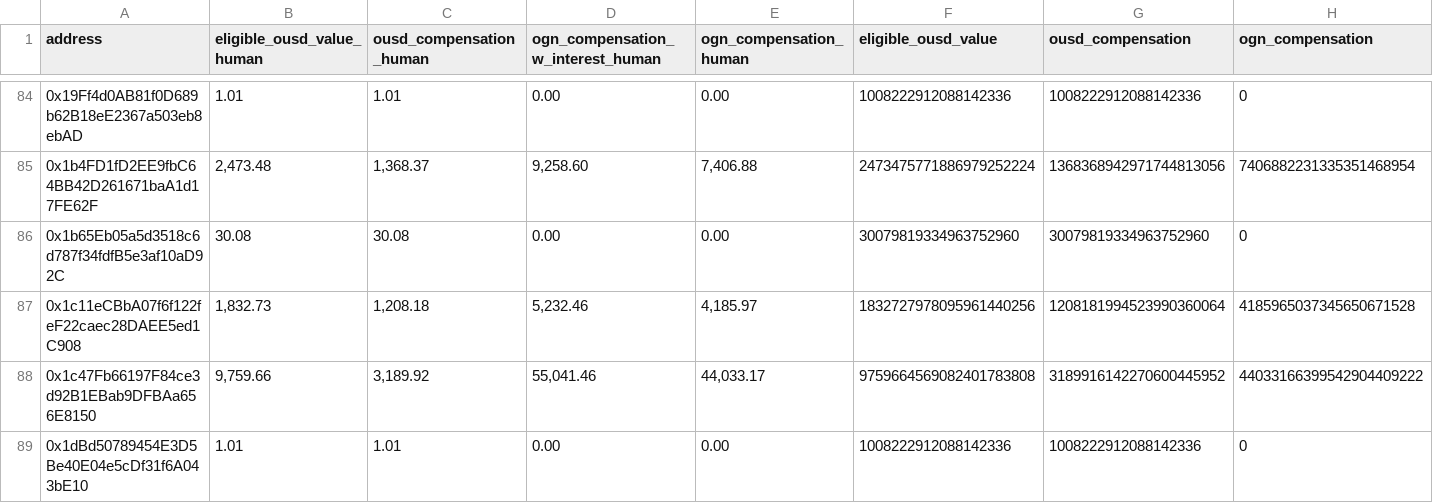
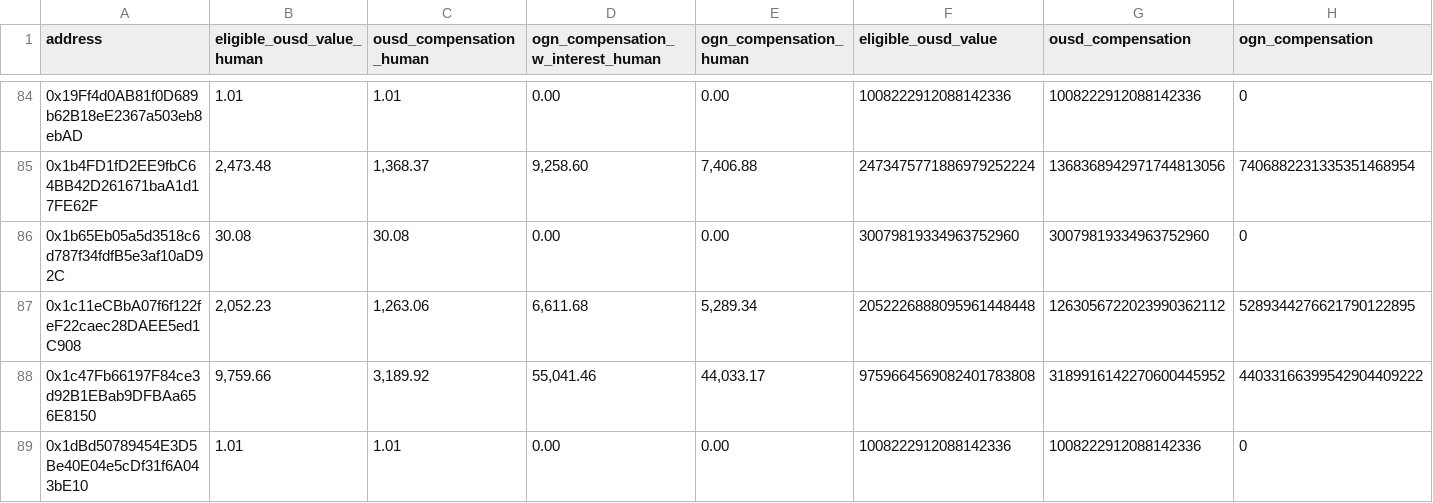
Before and after one commit to OriginProtocol/ousd-compensation-calculation, a CSV file: data/reimbursements.csv, drawn as a sheet; only a part is shown, gaps mark what is left out; the diff covers the shown part only.

```diff
--- a/data/reimbursements.csv
+++ b/data/reimbursements.csv
@@ -86,3 +86,3 @@ address,eligible_ousd_value_human,ousd_compensation_human,ogn_compensation_w_int
 0x1b65Eb05a5d3518c6d787f34fdfB5e3af10aD92C,30.08,30.08,0.00,0.00,30079819334963752960,30079819334963752960,0
-0x1c11eCBbA07f6f122feF22caec28DAEE5ed1C908,"1,832.73","1,208.18","5,232.46","4,185.97",1832727978095961440256,1208181994523990360064,4185965037345650671528
+0x1c11eCBbA07f6f122feF22caec28DAEE5ed1C908,"2,052.23","1,263.06","6,611.68","5,289.34",2052226888095961448448,1263056722023990362112,5289344276621790122895
 0x1c47Fb66197F84ce3d92B1EBab9DFBAa656E8150,"9,759.66","3,189.92","55,041.46","44,033.17",9759664569082401783808,3189916142270600445952,44033166399542904409222
```
Also changed, not shown: 1 added row, 1 removed row and 72 edited cells elsewhere in this file, 1 other file.
